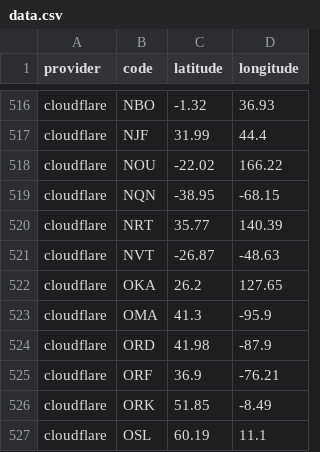
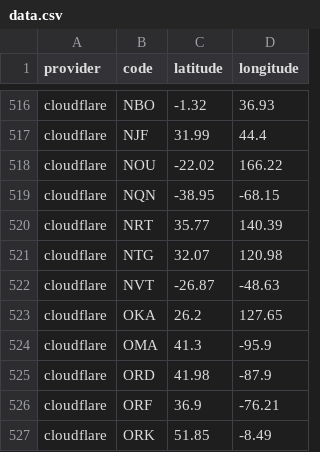
Before and after one commit to adaptive/pops, a CSV file: notebooks/data.csv, drawn as a sheet; only a part is shown, gaps mark what is left out; the shorter side is filled out with more unchanged rows; the diff names each change by its address in the sheet, - before the commit and + after, or states it on an @@ line.

Commit message:
cloudflare added NTG

```diff
--- a/notebooks/data.csv
+++ b/notebooks/data.csv
+row 521: cloudflare | NTG | 32.07 | 120.98
```
Also changed, not shown: 4 other files.
